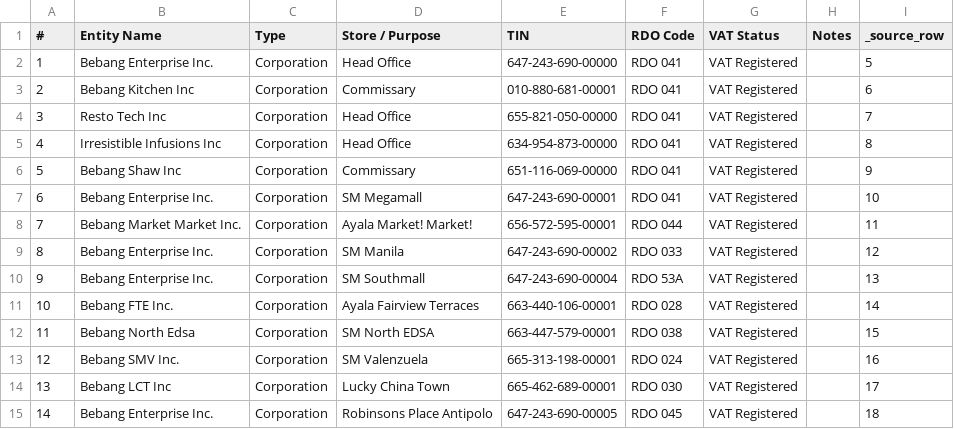
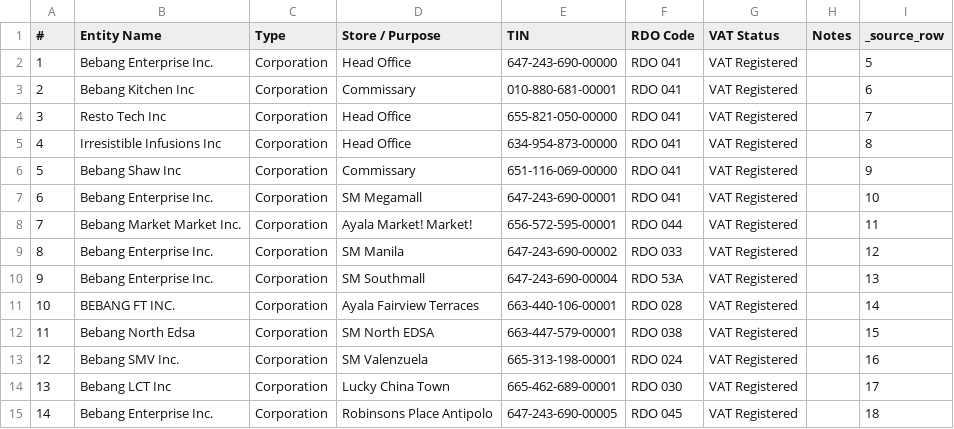
Before and after one commit to Bebang-Enterprise-Inc/hrms, a CSV file: hrms/data_seed/ENTITY_TIN_RDO_2026-02-27.csv, drawn as a sheet; only a part is shown.

```diff
--- a/hrms/data_seed/ENTITY_TIN_RDO_2026-02-27.csv
+++ b/hrms/data_seed/ENTITY_TIN_RDO_2026-02-27.csv
@@ -10,3 +10,3 @@
 9,Bebang Enterprise Inc.,Corporation,SM Southmall,647-243-690-00004,RDO 53A,VAT Registered,,13
-10,Bebang FTE Inc.,Corporation,Ayala Fairview Terraces,663-440-106-00001,RDO 028,VAT Registered,,14
+10,BEBANG FT INC.,Corporation,Ayala Fairview Terraces,663-440-106-00001,RDO 028,VAT Registered,,14
 11,Bebang North Edsa,Corporation,SM North EDSA,663-447-579-00001,RDO 038,VAT Registered,,15
```
Also changed, not shown: hrms/data_seed/bir_entity_register_2026-04-13.csv, hrms/data_seed/store_buyer_entity_register_2026-03-12.csv, 3 other files.
